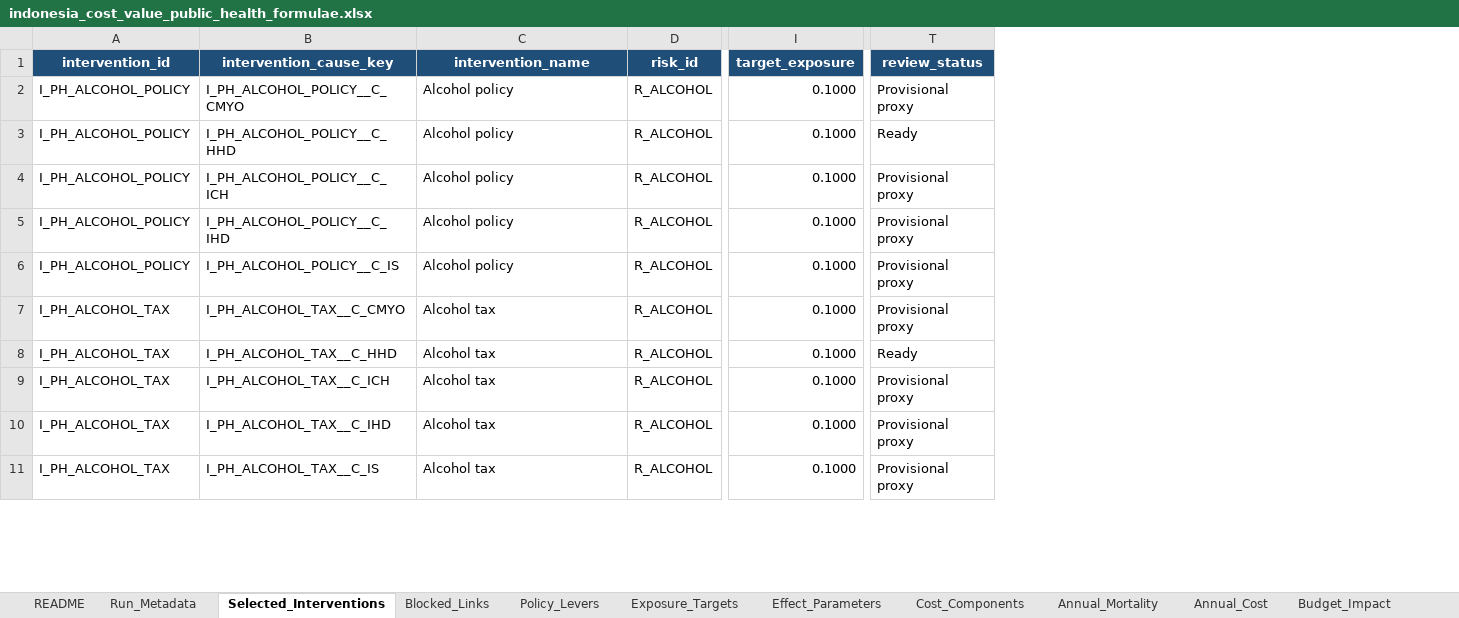
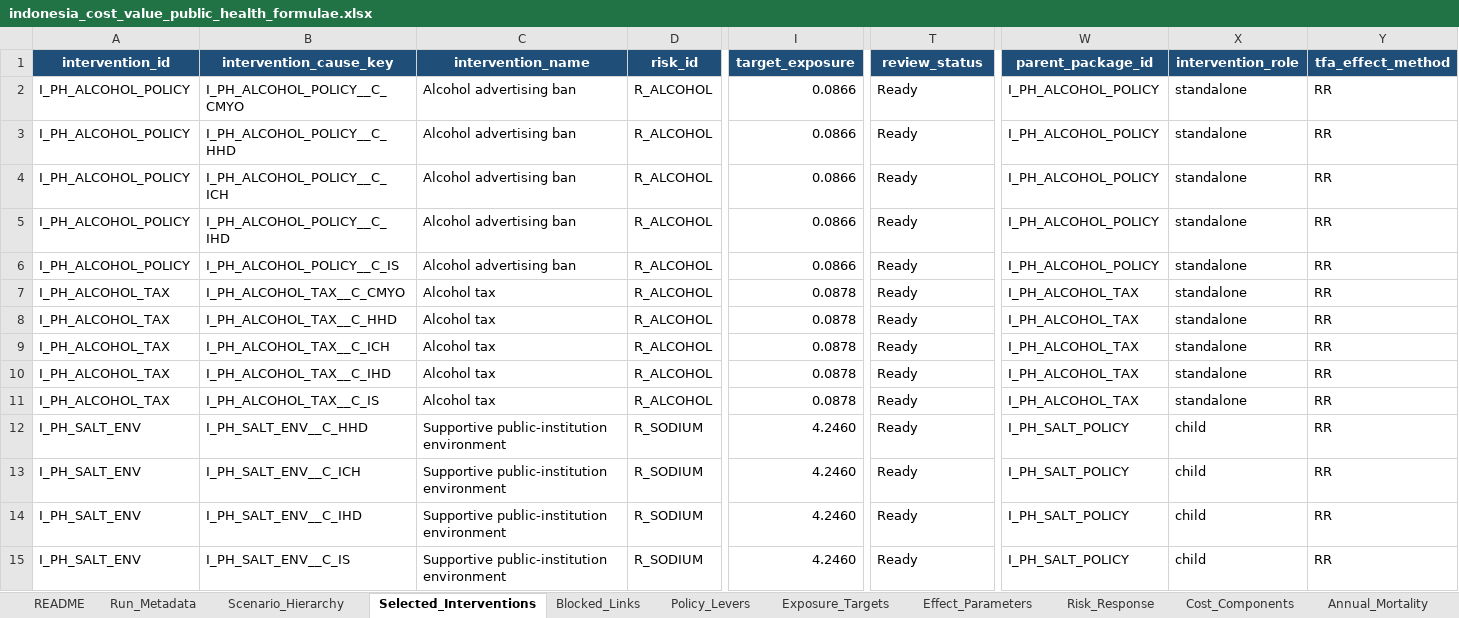
Before and after one commit to Disease-Control-Priorities/uw-wb-indonesia-ncd, an Excel workbook: output/indonesia_cost_value_public_health_formulae.xlsx, sheet Selected_Interventions, drawn as a sheet; only a part is shown, gaps mark what is left out; values as stored, in another font and other column widths than the file's, no borders; rows hold the shown columns only; the diff covers the shown part only; the diff names each change by its address in the sheet, - before the commit and + after, or states it on an @@ line.

```diff
--- a/output/indonesia_cost_value_public_health_formulae.xlsx (sheet Selected_Interventions)
+++ b/output/indonesia_cost_value_public_health_formulae.xlsx (sheet Selected_Interventions)
+sheet tab: Scenario_Hierarchy
+sheet tab: Risk_Response
+column W (parent_package_id), rows 2-11: I_PH_ALCOHOL_POLICY | I_PH_ALCOHOL_POLICY | I_PH_ALCOHOL_POLICY | I_PH_ALCOHOL_POLICY | I_PH_ALCOHOL_POLICY | I_PH_ALCOHOL_TAX | I_PH_ALCOHOL_TAX | I_PH_ALCOHOL_TAX | I_PH_ALCOHOL_TAX | I_PH_ALCOHOL_TAX
+column X (intervention_role), rows 2-11: all standalone
+column Y (tfa_effect_method), rows 2-11: all RR
-C2:C6 (intervention_name): Alcohol policy
+C2:C6 (intervention_name): Alcohol advertising ban
-I2:I6 (target_exposure): 0.1000
+I2:I6 (target_exposure): 0.0866
-T2 (review_status): Provisional proxy
+T2 (review_status): Ready
-T4:T7 (review_status): Provisional proxy
+T4:T7 (review_status): Ready
-I7:I11 (target_exposure): 0.1000
+I7:I11 (target_exposure): 0.0878
-T9:T11 (review_status): Provisional proxy
+T9:T11 (review_status): Ready
+row 12: I_PH_SALT_ENV | I_PH_SALT_ENV__C_HHD | Supportive public-institution environment | R_SODIUM | 4.2460 | Ready | I_PH_SALT_POLICY | child | RR
+row 13: I_PH_SALT_ENV | I_PH_SALT_ENV__C_ICH | Supportive public-institution environment | R_SODIUM | 4.2460 | Ready | I_PH_SALT_POLICY | child | RR
+row 14: I_PH_SALT_ENV | I_PH_SALT_ENV__C_IHD | Supportive public-institution environment | R_SODIUM | 4.2460 | Ready | I_PH_SALT_POLICY | child | RR
+row 15: I_PH_SALT_ENV | I_PH_SALT_ENV__C_IS | Supportive public-institution environment | R_SODIUM | 4.2460 | Ready | I_PH_SALT_POLICY | child | RR
```
Also changed, not shown: 21 added rows, 4 removed rows and 27 edited cells elsewhere in this sheet, sheet Annual_Mortality, sheet Annual_Cost, sheet Effect_Parameters, sheet Budget_Impact, sheet Cost_Components, sheet Exposure_Targets, 10 more sheets, other sheet tabs, formulas that keep their value, data/indonesia_model_inputs.xlsx, data/indonesia_model_inputs_public_health.xlsx, 21 other files.
